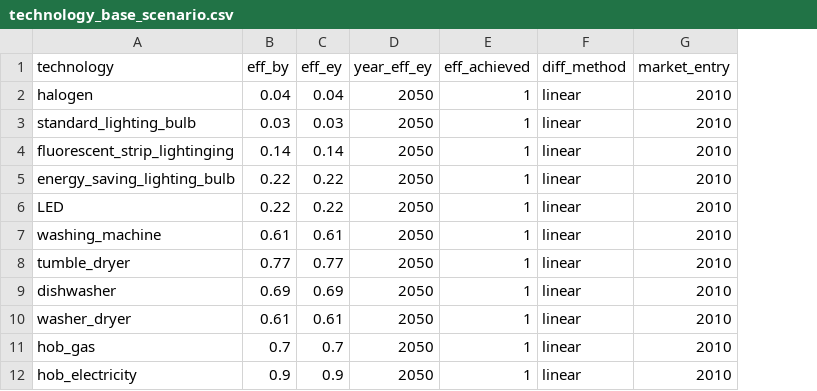
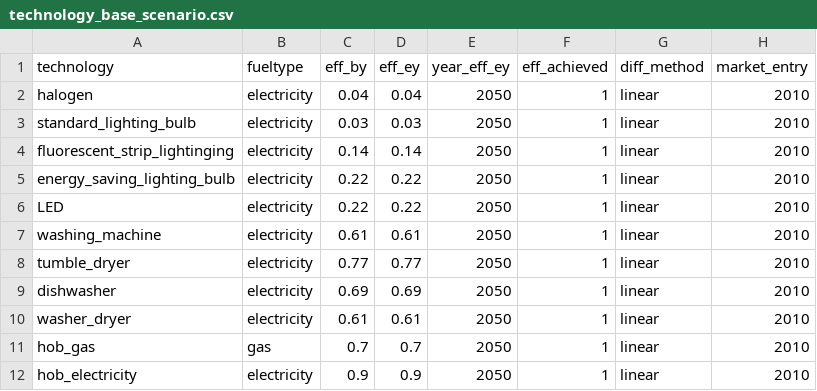
Before and after one commit to nismod/energy_demand, a CSV file: config_data/scenario_and_base_data/technology_base_scenario.csv, drawn as a sheet; only a part is shown; the diff names each change by its address in the sheet, - before the commit and + after, or states it on an @@ line.

Commit message:
restored techs

```diff
--- a/config_data/scenario_and_base_data/technology_base_scenario.csv
+++ b/config_data/scenario_and_base_data/technology_base_scenario.csv
+column B (fueltype), rows 2-12: electricity | electricity | electricity | electricity | electricity | electricity | electricity | electricity | electricity | gas | electricity
```
